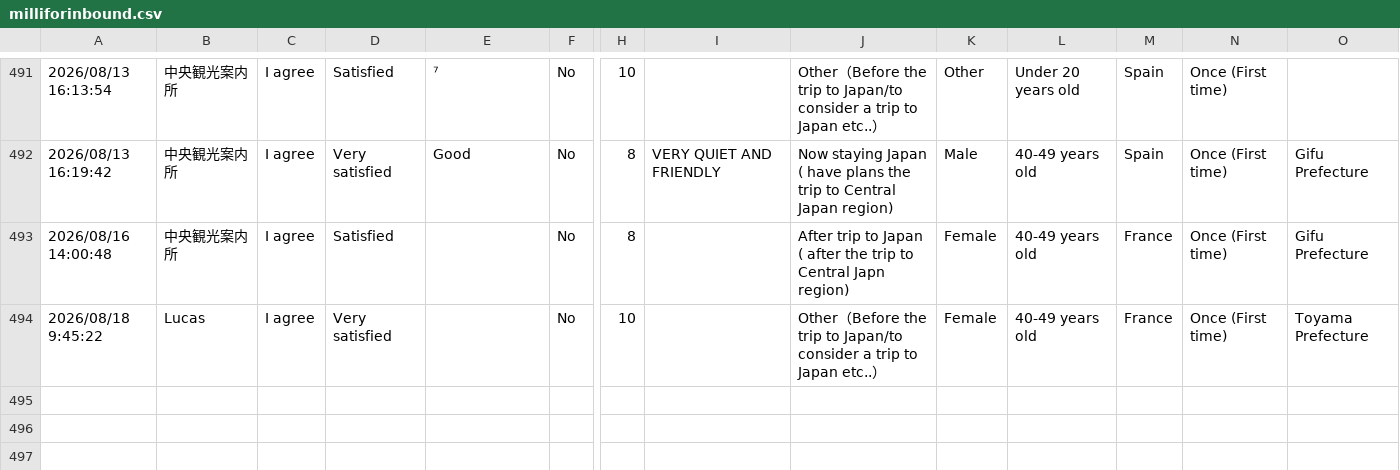
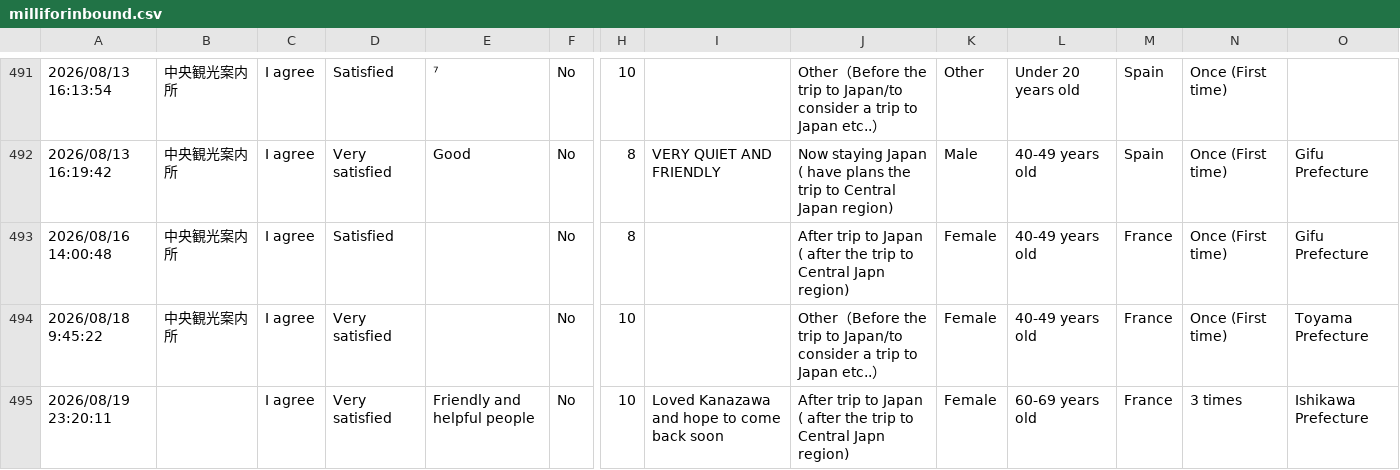
Before and after one commit to codefornoto/MilliforInbound, a CSV file: milliforinbound.csv, drawn as a sheet; only a part is shown, gaps mark what is left out; rows hold the shown columns only; the diff names each change by its address in the sheet, - before the commit and + after, or states it on an @@ line.

```diff
--- a/milliforinbound.csv
+++ b/milliforinbound.csv
-B494: Lucas
+B494: 中央観光案内所
+row 495: 2026/08/19 23:20:11 |  | I agree | Very satisfied | Friendly and helpful people | No | 10 | Loved Kanazawa and hope to come back soon | After trip to Japan ( after the trip to Central Japn region) | Female | 60-69 years old | France | 3 times | Ishikawa Prefecture
```
